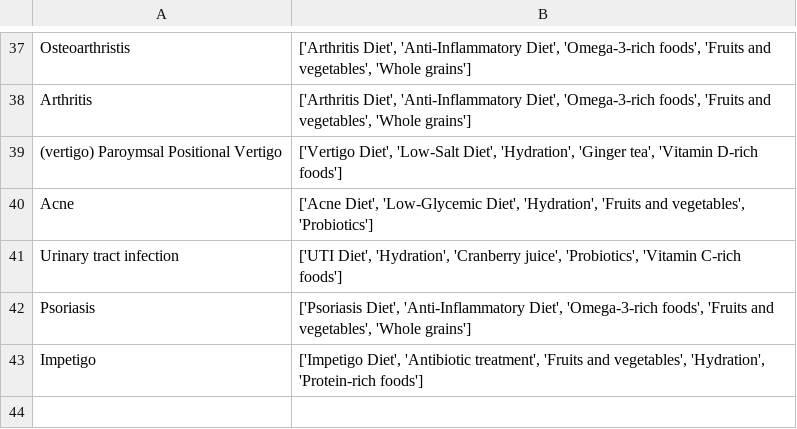
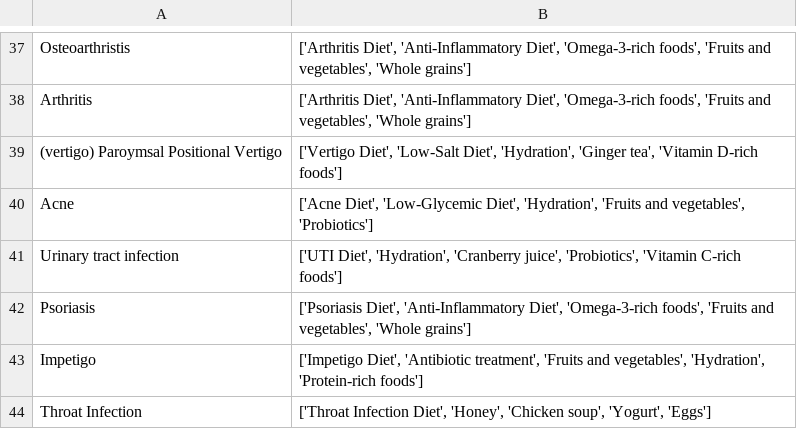
Before and after one commit to divyachatrathi0406/mrs, a CSV file: diets.csv, drawn as a sheet; only a part is shown, gaps mark what is left out.

Commit message:
Update diets.csv

```diff
--- a/diets.csv
+++ b/diets.csv
@@ -43 +43,2 @@ Psoriasis,"['Psoriasis Diet', 'Anti-Inflammatory Diet', 'Omega-3-rich foods', 'F
 Impetigo,"['Impetigo Diet', 'Antibiotic treatment', 'Fruits and vegetables', 'Hydration', 'Protein-rich foods']"
+Throat Infection,"['Throat Infection Diet', 'Honey', 'Chicken soup', 'Yogurt', 'Eggs']"
```
